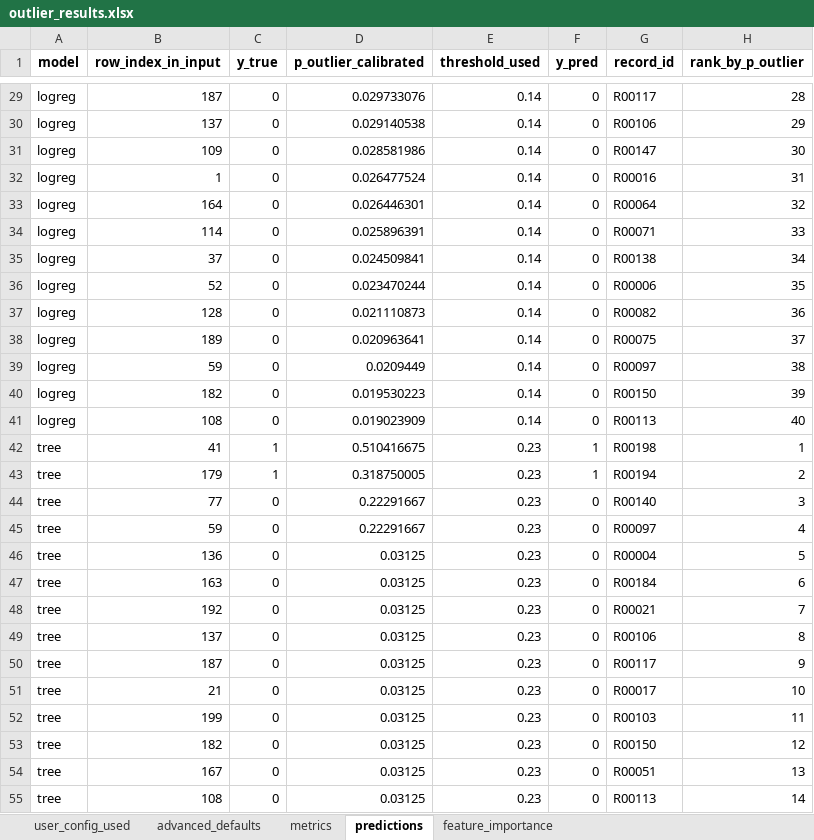
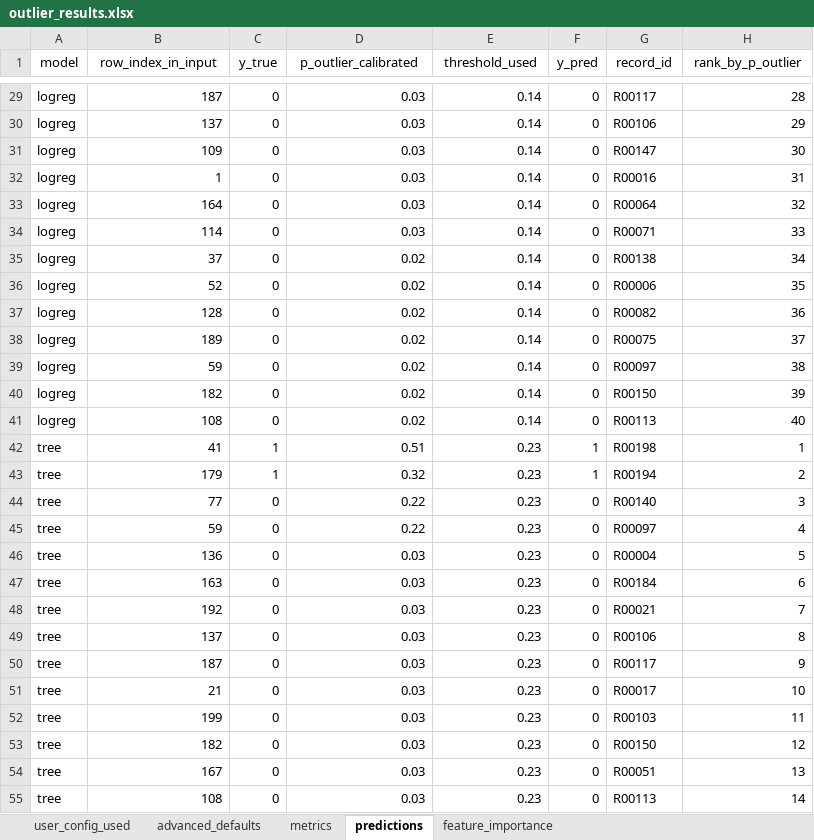
Before and after one commit to penguinsolver/Outlier_detection, an Excel workbook: outlier_results.xlsx, sheet predictions, drawn as a sheet; only a part is shown, gaps mark what is left out; values as stored, in another font and other column widths than the file's, no borders; the diff covers the shown part only; the diff names each change by its address in the sheet, - before the commit and + after, or states it on an @@ line.

```diff
--- a/outlier_results.xlsx (sheet predictions)
+++ b/outlier_results.xlsx (sheet predictions)
-A1:H1 bold: on
+A1:H1 bold: off
-D29 (p_outlier_calibrated): 0.029733076
+D29 (p_outlier_calibrated): 0.03
-D30 (p_outlier_calibrated): 0.029140538
+D30 (p_outlier_calibrated): 0.03
-D31 (p_outlier_calibrated): 0.028581986
+D31 (p_outlier_calibrated): 0.03
-D32 (p_outlier_calibrated): 0.026477524
+D32 (p_outlier_calibrated): 0.03
-D33 (p_outlier_calibrated): 0.026446301
+D33 (p_outlier_calibrated): 0.03
-D34 (p_outlier_calibrated): 0.025896391
+D34 (p_outlier_calibrated): 0.03
-D35 (p_outlier_calibrated): 0.024509841
+D35 (p_outlier_calibrated): 0.02
-D36 (p_outlier_calibrated): 0.023470244
+D36 (p_outlier_calibrated): 0.02
-D37 (p_outlier_calibrated): 0.021110873
+D37 (p_outlier_calibrated): 0.02
-D38 (p_outlier_calibrated): 0.020963641
+D38 (p_outlier_calibrated): 0.02
-D39 (p_outlier_calibrated): 0.0209449
+D39 (p_outlier_calibrated): 0.02
-D40 (p_outlier_calibrated): 0.019530223
+D40 (p_outlier_calibrated): 0.02
-D41 (p_outlier_calibrated): 0.019023909
+D41 (p_outlier_calibrated): 0.02
-D42 (p_outlier_calibrated): 0.510416675
+D42 (p_outlier_calibrated): 0.51
-D43 (p_outlier_calibrated): 0.318750005
+D43 (p_outlier_calibrated): 0.32
-D44:D45 (p_outlier_calibrated): 0.22291667
+D44:D45 (p_outlier_calibrated): 0.22
-D46:D55 (p_outlier_calibrated): 0.03125
+D46:D55 (p_outlier_calibrated): 0.03
```
Also changed, not shown: 93 edited cells elsewhere in this sheet, sheet feature_importance, sheet metrics, sheet advanced_defaults, sheet user_config_used.
